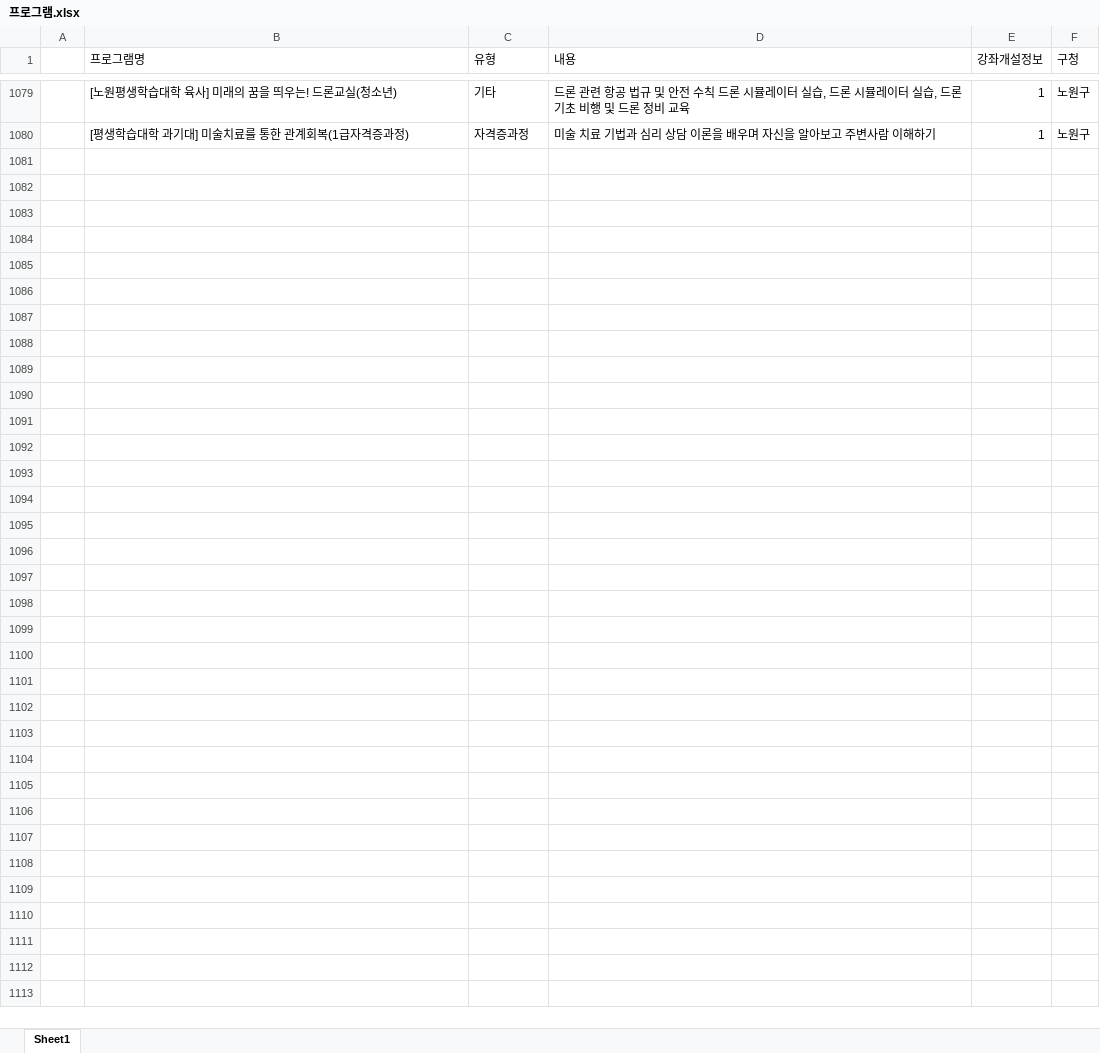
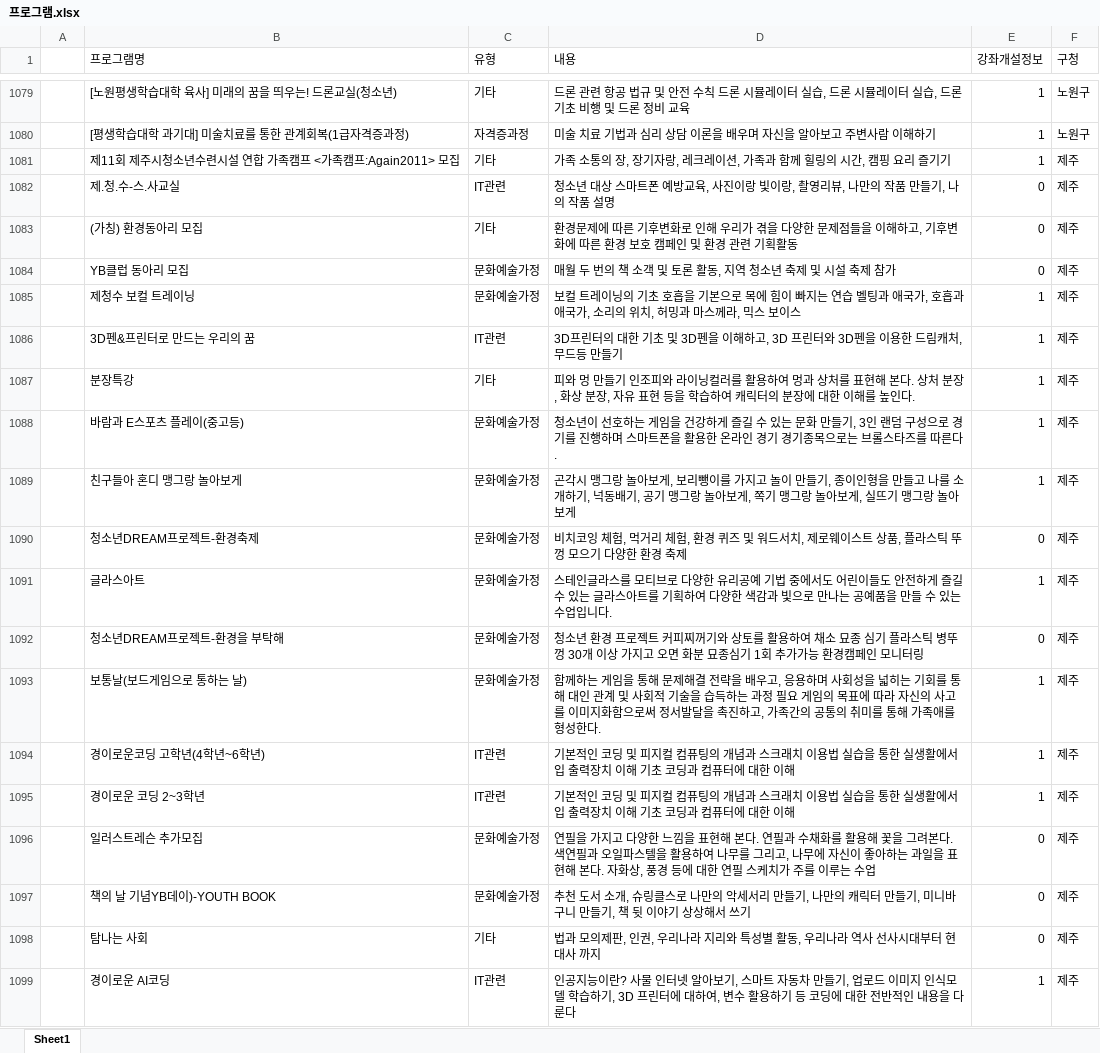
Before and after one commit to jihun5/it_jupyter, an Excel workbook: 이것저것연습/프로그램.xlsx, sheet Sheet1, drawn as a sheet; only a part is shown, gaps mark what is left out; values as stored, in another font and other column widths than the file's, no borders; the diff covers the shown part only; the diff names each change by its address in the sheet, - before the commit and + after, or states it on an @@ line.

```diff
--- a/이것저것연습/프로그램.xlsx (sheet Sheet1)
+++ b/이것저것연습/프로그램.xlsx (sheet Sheet1)
+row 1081:  | 제11회 제주시청소년수련시설 연합 가족캠프 <가족캠프:Again2011> 모집 | 기타 | 가족 소통의 장, 장기자랑, 레크레이션, 가족과 함께 힐링의 시간, 캠핑 요리 즐기기 | 1 | 제주
+row 1082:  | 제.청.수-스.사교실 | IT관련 | 청소년 대상 스마트폰 예방교육, 사진이랑 빛이랑, 촬영리뷰, 나만의 작품 만들기, 나의 작품 설명 | 0 | 제주
+row 1083:  | (가칭) 환경동아리 모집 | 기타 | 환경문제에 따른 기후변화로 인해 우리가 겪을 다양한 문제점들을 이해하고, 기후변화에 따른 환경 보호 캠페인 및 환경 관련 기획활동 | 0 | 제주
+row 1084:  | YB클럽 동아리 모집 | 문화예술가정 | 매월 두 번의 책 소객 및 토론 활동, 지역 청소년 축제 및 시설 축제 참가 | 0 | 제주
+row 1085:  | 제청수 보컬 트레이닝 | 문화예술가정 | 보컬 트레이닝의 기초 호흡을 기본으로 목에 힘이 빠지는 연습 벨팅과 애국가, 호흡과 애국가, 소리의 위치, 허밍과 마스께라, 믹스 보이스 | 1 | 제주
+row 1086:  | 3D펜&프린터로 만드는 우리의 꿈 | IT관련 | 3D프린터의 대한 기초 및 3D펜을 이해하고, 3D 프린터와 3D펜을 이용한 드림캐처, 무드등 만들기 | 1 | 제주
+row 1087:  | 분장특강 | 기타 | 피와 멍 만들기 인조피와 라이닝컬러를 활용하여 멍과 상처를 표현해 본다. 상처 분장, 화상 분장, 자유 표현 등을 학습하여 캐릭터의 분장에 대한 이해를 높인다. | 1 | 제주
+row 1088:  | 바람과 E스포츠 플레이(중고등) | 문화예술가정 | 청소년이 선호하는 게임을 건강하게 즐길 수 있는 문화 만들기, 3인 랜덤 구성으로 경기를 진행하며 스마트폰을 활용한 온라인 경기 경기종목으로는 브롤스타즈를 따른다. | 1 | 제주
+row 1089:  | 친구들아 혼디 맹그랑 놀아보게 | 문화예술가정 | 곤각시 맹그랑 놀아보게, 보리뺑이를 가지고 놀이 만들기, 종이인형을 만들고 나를 소개하기, 넉동배기, 공기 맹그랑 놀아보게, 쪽기 맹그랑 놀아보게, 실뜨기 맹그랑 놀아보게 | 1 | 제주
+row 1090:  | 청소년DREAM프로젝트-환경축제 | 문화예술가정 | 비치코잉 체험, 먹거리 체험, 환경 퀴즈 및 워드서치, 제로웨이스트 상품, 플라스틱 뚜껑 모으기 다양한 환경 축제 | 0 | 제주
+row 1091:  | 글라스아트 | 문화예술가정 | 스테인글라스를 모티브로 다양한 유리공예 기법 중에서도 어린이들도 안전하게 즐길 수 있는 글라스아트를 기획하여 다양한 색감과 빛으로 만나는 공예품을 만들 수 있는 수업입니다. | 1 | 제주
+row 1092:  | 청소년DREAM프로젝트-환경을 부탁해 | 문화예술가정 | 청소년 환경 프로젝트 커피찌꺼기와 상토를 활용하여 채소 묘종 심기 플라스틱 병뚜껑 30개 이상 가지고 오면 화분 묘종심기 1회 추가가능 환경캠페인 모니터링 | 0 | 제주
+row 1093:  | 보통날(보드게임으로 통하는 날) | 문화예술가정 | 함께하는 게임을 통해 문제해결 전략을 배우고, 응용하며 사회성을 넓히는 기회를 통해 대인 관계 및 사회적 기술을 습득하는 과정 필요 게임의 목표에 따라 자신의 사고를 이미지화함으로써 정서발달을 촉진하고, 가족간의 공통의 취미를 통해 가족애를 형성한다. | 1 | 제주
+row 1094:  | 경이로운코딩 고학년(4학년~6학년) | IT관련 | 기본적인 코딩 및 피지컬 컴퓨팅의 개념과 스크래치 이용법 실습을 통한 실생활에서 입 출력장치 이해 기초 코딩과 컴퓨터에 대한 이해 | 1 | 제주
+row 1095:  | 경이로운 코딩 2~3학년 | IT관련 | 기본적인 코딩 및 피지컬 컴퓨팅의 개념과 스크래치 이용법 실습을 통한 실생활에서 입 출력장치 이해 기초 코딩과 컴퓨터에 대한 이해 | 1 | 제주
+row 1096:  | 일러스트레슨 추가모집 | 문화예술가정 | 연필을 가지고 다양한 느낌을 표현해 본다. 연필과 수채화를 활용해 꽃을 그려본다. 색연필과 오일파스텔을 활용하여 나무를 그리고, 나무에 자신이 좋아하는 과일을 표현해 본다. 자화상, 풍경 등에 대한 연필 스케치가 주를 이루는 수업 | 0 | 제주
+row 1097:  | 책의 날 기념YB데이)-YOUTH BOOK | 문화예술가정 | 추천 도서 소개, 슈링클스로 나만의 악세서리 만들기, 나만의 캐릭터 만들기, 미니바구니 만들기, 책 뒷 이야기 상상해서 쓰기 | 0 | 제주
+row 1098:  | 탐나는 사회 | 기타 | 법과 모의제판, 인권, 우리나라 지리와 특성별 활동, 우리나라 역사 선사시대부터 현대사 까지 | 0 | 제주
+row 1099:  | 경이로운 AI코딩 | IT관련 | 인공지능이란? 사물 인터넷 알아보기, 스마트 자동차 만들기, 업로드 이미지 인식모델 학습하기, 3D 프린터에 대하여, 변수 활용하기 등 코딩에 대한 전반적인 내용을 다룬다 | 1 | 제주
```
Also changed, not shown: 86 added rows elsewhere in this sheet, 3 other files.
